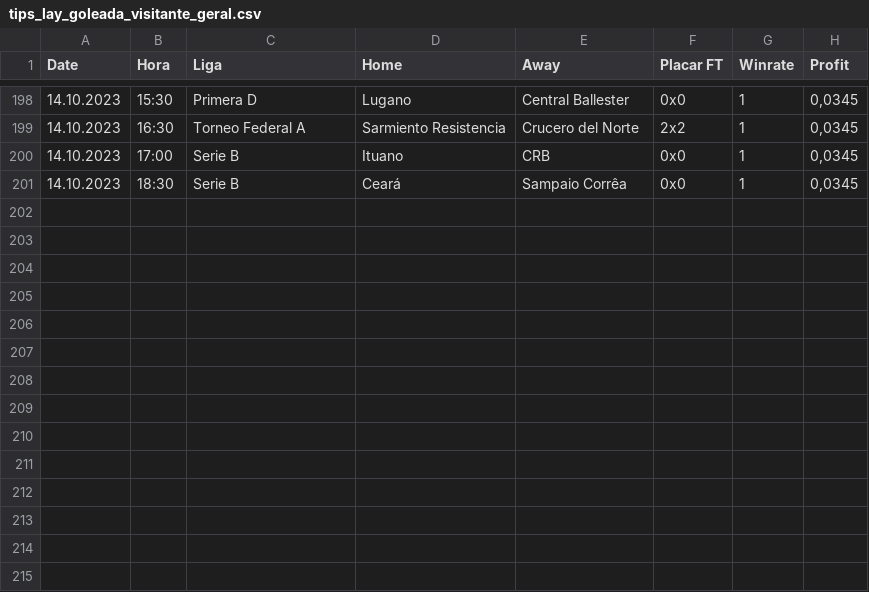
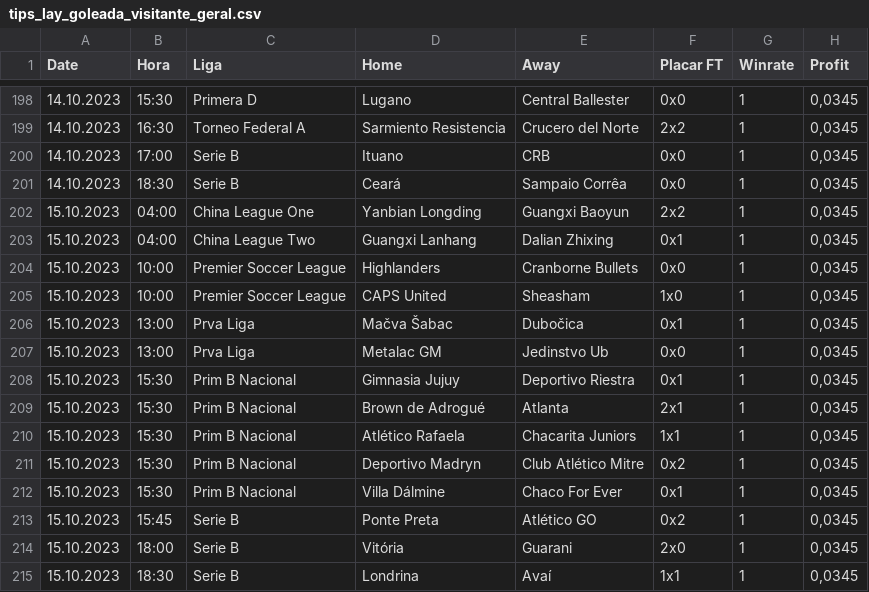
Before and after one commit to scooby75/bdfootball, a CSV file: tips_lay_goleada_visitante_geral.csv, drawn as a sheet; only a part is shown, gaps mark what is left out.

```diff
--- a/tips_lay_goleada_visitante_geral.csv
+++ b/tips_lay_goleada_visitante_geral.csv
@@ -201 +201,15 @@ Date,Hora,Liga,Home,Away,Placar FT,Winrate,Profit
 14.10.2023,18:30,Serie B,Ceará,Sampaio Corrêa,0x0,1,"0,0345"
+15.10.2023,04:00,China League One,Yanbian Longding,Guangxi Baoyun,2x2,1,"0,0345"
+15.10.2023,04:00,China League Two,Guangxi Lanhang,Dalian Zhixing,0x1,1,"0,0345"
+15.10.2023,10:00,Premier Soccer League,Highlanders,Cranborne Bullets,0x0,1,"0,0345"
+15.10.2023,10:00,Premier Soccer League,CAPS United,Sheasham,1x0,1,"0,0345"
+15.10.2023,13:00,Prva Liga,Mačva Šabac,Dubočica,0x1,1,"0,0345"
+15.10.2023,13:00,Prva Liga,Metalac GM,Jedinstvo Ub,0x0,1,"0,0345"
+15.10.2023,15:30,Prim B Nacional,Gimnasia Jujuy,Deportivo Riestra,0x1,1,"0,0345"
+15.10.2023,15:30,Prim B Nacional,Brown de Adrogué,Atlanta,2x1,1,"0,0345"
+15.10.2023,15:30,Prim B Nacional,Atlético Rafaela,Chacarita Juniors,1x1,1,"0,0345"
+15.10.2023,15:30,Prim B Nacional,Deportivo Madryn,Club Atlético Mitre,0x2,1,"0,0345"
+15.10.2023,15:30,Prim B Nacional,Villa Dálmine,Chaco For Ever,0x1,1,"0,0345"
+15.10.2023,15:45,Serie B,Ponte Preta,Atlético GO,0x2,1,"0,0345"
+15.10.2023,18:00,Serie B,Vitória,Guarani,2x0,1,"0,0345"
+15.10.2023,18:30,Serie B,Londrina,Avaí,1x1,1,"0,0345"
```
Also changed, not shown: Apostas_HA.csv, tips_lay_goleada_casa_geral.csv, 8 other files.
